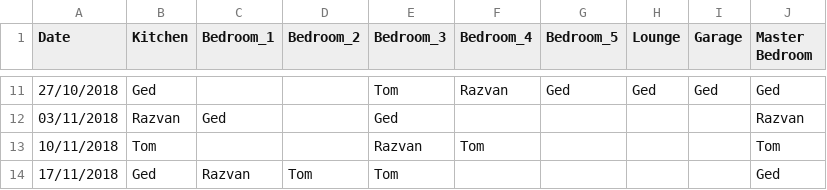
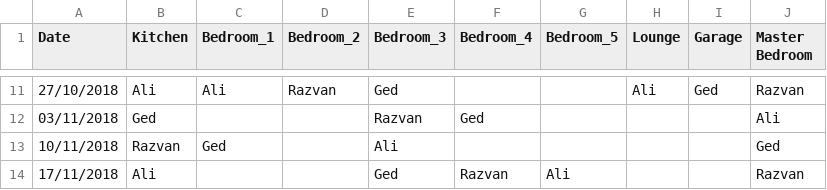
Before and after one commit to gedkirkham/CleanB-React-App, a CSV file: cleaning_rota.test.unit/expected_output/user05_calendar.csv, drawn as a sheet; only a part is shown, gaps mark what is left out; the diff covers the shown part only.

```diff
--- a/cleaning_rota.test.unit/expected_output/user05_calendar.csv
+++ b/cleaning_rota.test.unit/expected_output/user05_calendar.csv
@@ -11,4 +11,4 @@ Date,Kitchen,Bedroom_1,Bedroom_2,Bedroom_3,Bedroom_4,Bedroom_5,Lounge,Garage,Mas
-27/10/2018,Ged,,,Tom,Razvan,Ged,Ged,Ged,Ged,
-03/11/2018,Razvan,Ged,,Ged,,,,,Razvan,
-10/11/2018,Tom,,,Razvan,Tom,,,,Tom,
-17/11/2018,Ged,Razvan,Tom,Tom,,,,,Ged,
+27/10/2018,Ali,Ali,Razvan,Ged,,,Ali,Ged,Razvan
+03/11/2018,Ged,,,Razvan,Ged,,,,Ali
+10/11/2018,Razvan,Ged,,Ali,,,,,Ged
+17/11/2018,Ali,,,Ged,Razvan,Ali,,,Razvan
```
Also changed, not shown: 1 removed row and 82 edited cells elsewhere in this file, cleaning_rota.test.unit/user_output/negative_test_calendar.csv, cleaning_rota.test.unit/user_output/user02_calendar.csv, 15 other files.
